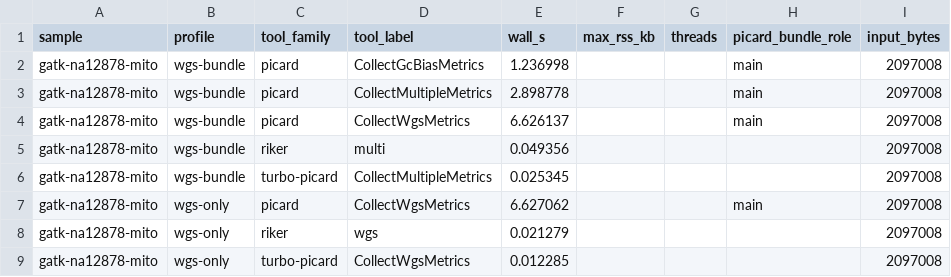
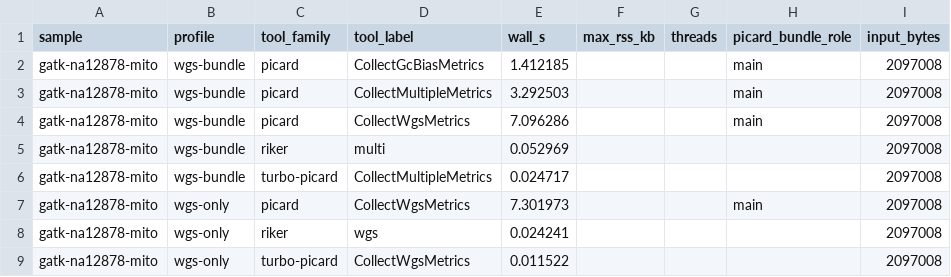
Before and after one commit to dnncha/turbo-picard, a TSV file: benchmarks/riker-comparison/evidence/bench_qc_vs_riker.tsv, drawn as a sheet.

Commit message:
Refresh riker benchmark evidence

```diff
--- a/benchmarks/riker-comparison/evidence/bench_qc_vs_riker.tsv
+++ b/benchmarks/riker-comparison/evidence/bench_qc_vs_riker.tsv
@@ -1,9 +1,9 @@
 sample	profile	tool_family	tool_label	wall_s	max_rss_kb	threads	picard_bundle_role	input_bytes
-gatk-na12878-mito	wgs-bundle	picard	CollectGcBiasMetrics	1.236998			main	2097008
-gatk-na12878-mito	wgs-bundle	picard	CollectMultipleMetrics	2.898778			main	2097008
-gatk-na12878-mito	wgs-bundle	picard	CollectWgsMetrics	6.626137			main	2097008
-gatk-na12878-mito	wgs-bundle	riker	multi	0.049356				2097008
-gatk-na12878-mito	wgs-bundle	turbo-picard	CollectMultipleMetrics	0.025345				2097008
-gatk-na12878-mito	wgs-only	picard	CollectWgsMetrics	6.627062			main	2097008
-gatk-na12878-mito	wgs-only	riker	wgs	0.021279				2097008
-gatk-na12878-mito	wgs-only	turbo-picard	CollectWgsMetrics	0.012285				2097008
+gatk-na12878-mito	wgs-bundle	picard	CollectGcBiasMetrics	1.412185			main	2097008
+gatk-na12878-mito	wgs-bundle	picard	CollectMultipleMetrics	3.292503			main	2097008
+gatk-na12878-mito	wgs-bundle	picard	CollectWgsMetrics	7.096286			main	2097008
+gatk-na12878-mito	wgs-bundle	riker	multi	0.052969				2097008
+gatk-na12878-mito	wgs-bundle	turbo-picard	CollectMultipleMetrics	0.024717				2097008
+gatk-na12878-mito	wgs-only	picard	CollectWgsMetrics	7.301973			main	2097008
+gatk-na12878-mito	wgs-only	riker	wgs	0.024241				2097008
+gatk-na12878-mito	wgs-only	turbo-picard	CollectWgsMetrics	0.011522				2097008
```
Also changed, not shown: 4 other files.
